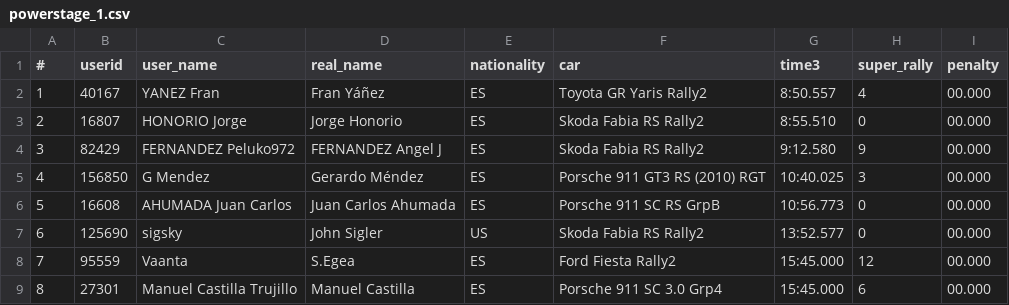
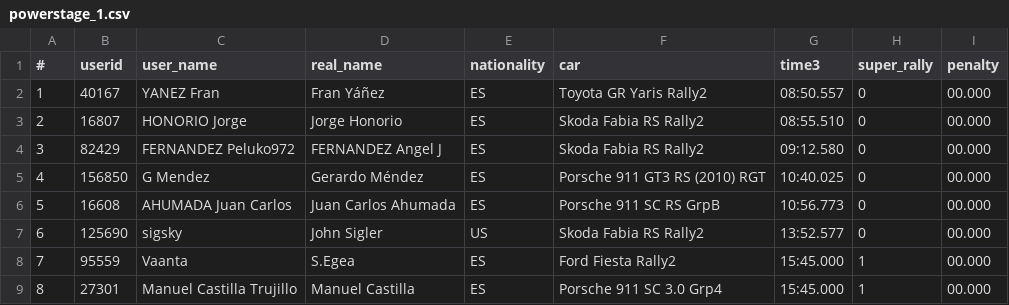
Before and after one commit to sisurally/SISU_CAMPEONATO, a CSV file: powerstage_1.csv, drawn as a sheet.

Commit message:
powerstage_1.csv

```diff
--- a/powerstage_1.csv
+++ b/powerstage_1.csv
@@ -1,9 +1,9 @@
 #;userid;user_name;real_name;nationality;car;time3;super_rally;penalty
-1;40167;YANEZ Fran;Fran Yáñez;ES;Toyota GR Yaris Rally2;8:50.557;4;00.000
-2;16807;HONORIO Jorge;Jorge Honorio;ES;Skoda Fabia RS Rally2;8:55.510;0;00.000
-3;82429;FERNANDEZ Peluko972;FERNANDEZ Angel J;ES;Skoda Fabia RS Rally2;9:12.580;9;00.000
-4;156850;G Mendez;Gerardo Méndez;ES;Porsche 911 GT3 RS (2010) RGT;10:40.025;3;00.000
+1;40167;YANEZ Fran;Fran Yáñez;ES;Toyota GR Yaris Rally2;08:50.557;0;00.000
+2;16807;HONORIO Jorge;Jorge Honorio;ES;Skoda Fabia RS Rally2;08:55.510;0;00.000
+3;82429;FERNANDEZ Peluko972;FERNANDEZ Angel J;ES;Skoda Fabia RS Rally2;09:12.580;0;00.000
+4;156850;G Mendez;Gerardo Méndez;ES;Porsche 911 GT3 RS (2010) RGT;10:40.025;0;00.000
 5;16608;AHUMADA Juan Carlos;Juan Carlos Ahumada;ES;Porsche 911 SC RS GrpB;10:56.773;0;00.000
 6;125690;sigsky;John Sigler;US;Skoda Fabia RS Rally2;13:52.577;0;00.000
-7;95559;Vaanta;S.Egea;ES;Ford Fiesta Rally2;15:45.000;12;00.000
-8;27301;Manuel Castilla Trujillo;Manuel Castilla;ES;Porsche 911 SC 3.0 Grp4;15:45.000;6;00.000
+7;95559;Vaanta;S.Egea;ES;Ford Fiesta Rally2;15:45.000;1;00.000
+8;27301;Manuel Castilla Trujillo;Manuel Castilla;ES;Porsche 911 SC 3.0 Grp4;15:45.000;1;00.000
```
